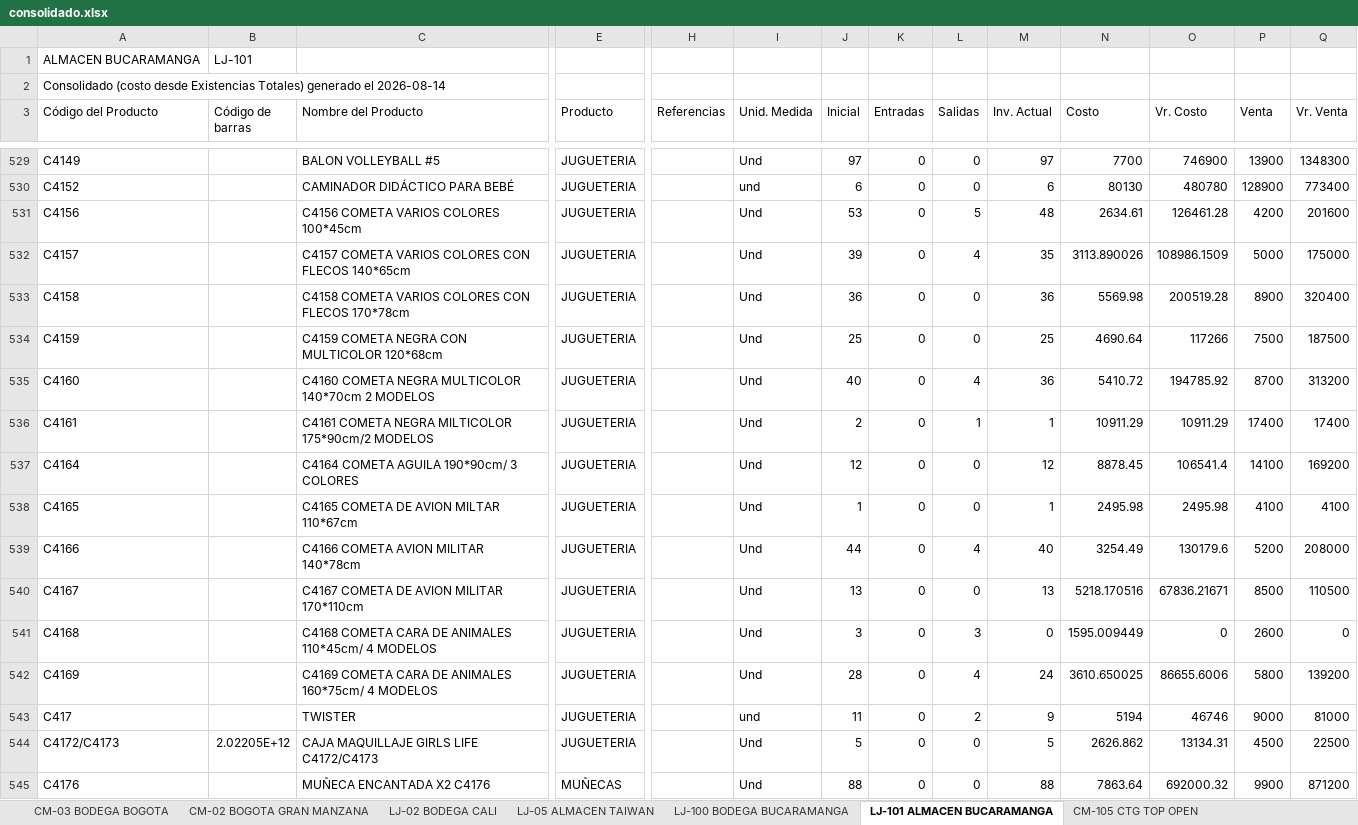
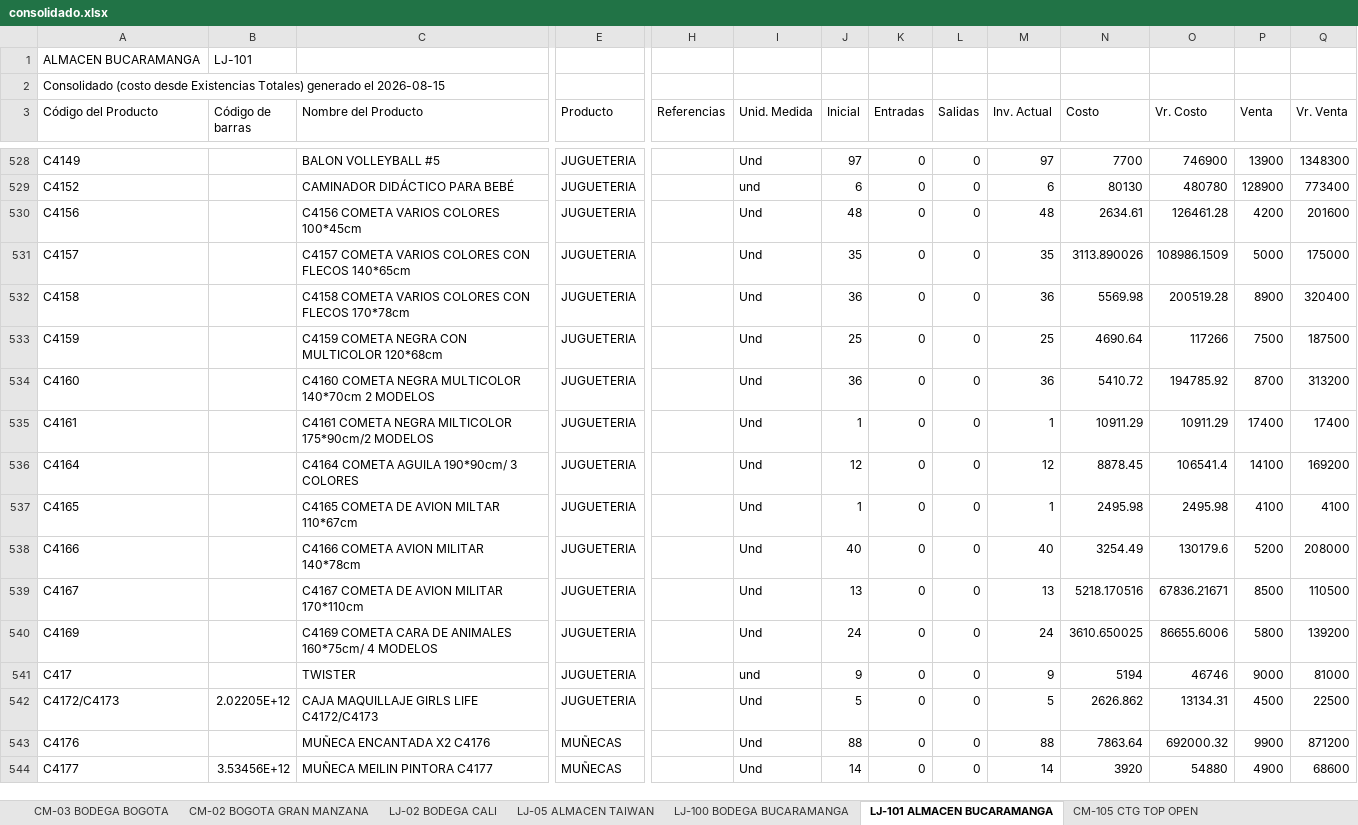
Before and after one commit to jeicardu03/vsummer-dashboard-toys, an Excel workbook: consolidado.xlsx, sheet LJ-101 ALMACEN BUCARAMANGA, drawn as a sheet; only a part is shown, gaps mark what is left out; the shorter side is filled out with more unchanged rows; values as stored, in another font and other column widths than the file's, no borders; removed rows and columns are numbered as before the commit, all else as after; rows hold the shown columns only; the diff covers the shown part only; the diff names each change by its address in the sheet, - before the commit and + after, or states it on an @@ line.

```diff
--- a/consolidado.xlsx (sheet LJ-101 ALMACEN BUCARAMANGA)
+++ b/consolidado.xlsx (sheet LJ-101 ALMACEN BUCARAMANGA)
-A2 (Código del Producto): …generado el 2026-08-14
+A2 (Código del Producto): …generado el 2026-08-15
-J530 (Inicial): 53
+J530 (Inicial): 48
-L530 (Salidas): 5
+L530 (Salidas): 0
-J531 (Inicial): 39
+J531 (Inicial): 35
-L531 (Salidas): 4
+L531 (Salidas): 0
-J534 (Inicial): 40
+J534 (Inicial): 36
-L534 (Salidas): 4
+L534 (Salidas): 0
-J535 (Inicial): 2
+J535 (Inicial): 1
-L535 (Salidas): 1
+L535 (Salidas): 0
-J538 (Inicial): 44
+J538 (Inicial): 40
-L538 (Salidas): 4
+L538 (Salidas): 0
-row 541: C4168 |  | C4168 COMETA CARA DE ANIMALES 110*45cm/ 4 MODELOS | JUGUETERIA |  | Und | 3 | 0 | 3 | 0 | 1595.009449 | 0 | 2600 | 0
-J540 (Inicial): 28
+J540 (Inicial): 24
-L540 (Salidas): 4
+L540 (Salidas): 0
-J541 (Inicial): 11
+J541 (Inicial): 9
-L541 (Salidas): 2
+L541 (Salidas): 0
```
Also changed, not shown: 2 removed rows and 329 edited cells elsewhere in this sheet, sheet 02 LOCAL 32, sheet CM-02 BOGOTA GRAN MANZANA, sheet CM-105 CTG TOP OPEN, sheet LJ-05 ALMACEN TAIWAN, sheet 03 BODEGA AUXILIAR 32, sheet CM-03 BODEGA BOGOTA, 4 more sheets, bodegas/02.xlsx, bodegas/CM-02.xlsx, 12 other files.
